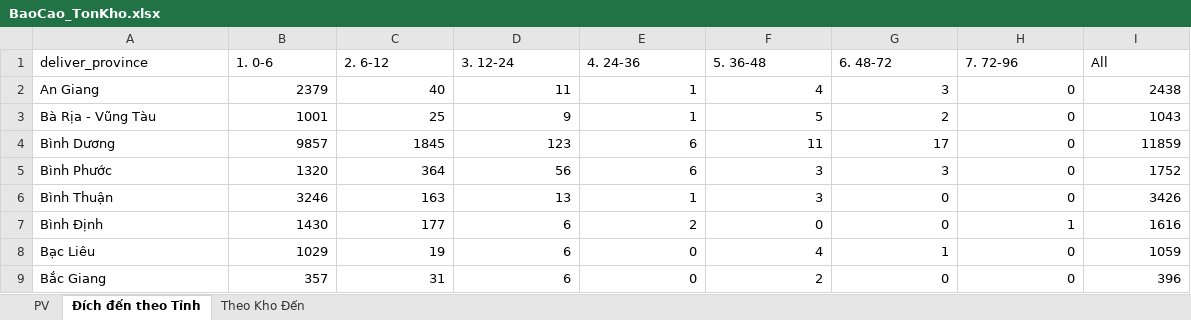
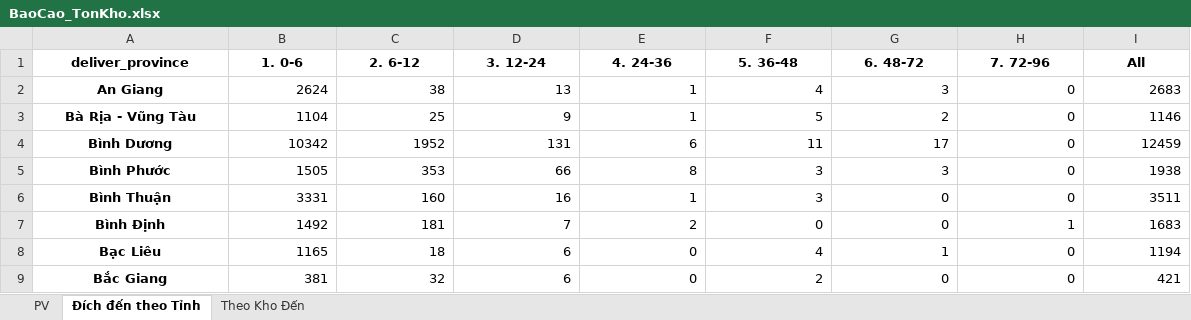
Before and after one commit to ImDiDinne/ktchcm01, an Excel workbook: BaoCao_TonKho.xlsx, sheet Đích đến theo Tỉnh, drawn as a sheet; only a part is shown; values as stored, in another font and other column widths than the file's, no borders; the diff covers the shown part only; the diff names each change by its address in the sheet, - before the commit and + after, or states it on an @@ line.

```diff
--- a/BaoCao_TonKho.xlsx (sheet Đích đến theo Tỉnh)
+++ b/BaoCao_TonKho.xlsx (sheet Đích đến theo Tỉnh)
@@ A1:I1 bold: off → on, alignment: left → center @@
@@ A2:A9 bold: off → on, alignment: left → center @@
-B2 (1. 0-6): 2379
+B2 (1. 0-6): 2624
-C2 (2. 6-12): 40
+C2 (2. 6-12): 38
-D2 (3. 12-24): 11
+D2 (3. 12-24): 13
-I2 (All): 2438
+I2 (All): 2683
-B3 (1. 0-6): 1001
+B3 (1. 0-6): 1104
-I3 (All): 1043
+I3 (All): 1146
-B4 (1. 0-6): 9857
+B4 (1. 0-6): 10342
-C4 (2. 6-12): 1845
+C4 (2. 6-12): 1952
-D4 (3. 12-24): 123
+D4 (3. 12-24): 131
-I4 (All): 11859
+I4 (All): 12459
-B5 (1. 0-6): 1320
+B5 (1. 0-6): 1505
-C5 (2. 6-12): 364
+C5 (2. 6-12): 353
-D5 (3. 12-24): 56
+D5 (3. 12-24): 66
-E5 (4. 24-36): 6
+E5 (4. 24-36): 8
-I5 (All): 1752
+I5 (All): 1938
-B6 (1. 0-6): 3246
+B6 (1. 0-6): 3331
-C6 (2. 6-12): 163
+C6 (2. 6-12): 160
-D6 (3. 12-24): 13
+D6 (3. 12-24): 16
-I6 (All): 3426
+I6 (All): 3511
-B7 (1. 0-6): 1430
+B7 (1. 0-6): 1492
-C7 (2. 6-12): 177
+C7 (2. 6-12): 181
-D7 (3. 12-24): 6
+D7 (3. 12-24): 7
-I7 (All): 1616
+I7 (All): 1683
-B8 (1. 0-6): 1029
+B8 (1. 0-6): 1165
-C8 (2. 6-12): 19
+C8 (2. 6-12): 18
-I8 (All): 1059
+I8 (All): 1194
-B9 (1. 0-6): 357
+B9 (1. 0-6): 381
-C9 (2. 6-12): 31
+C9 (2. 6-12): 32
-I9 (All): 396
+I9 (All): 421
```
Also changed, not shown: 194 edited cells and cell formats elsewhere in this sheet, sheet PV, sheet Theo Kho Đến, 2 other files.
